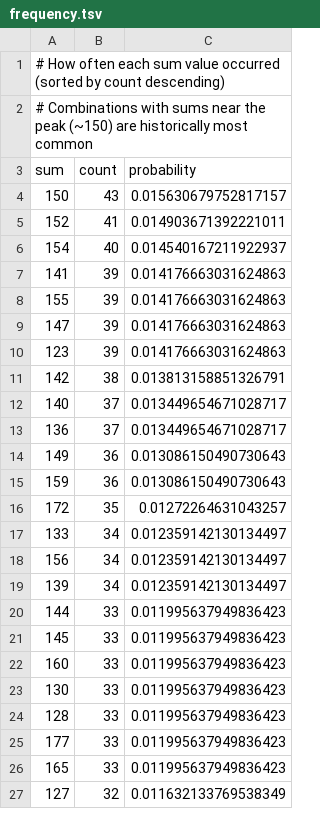
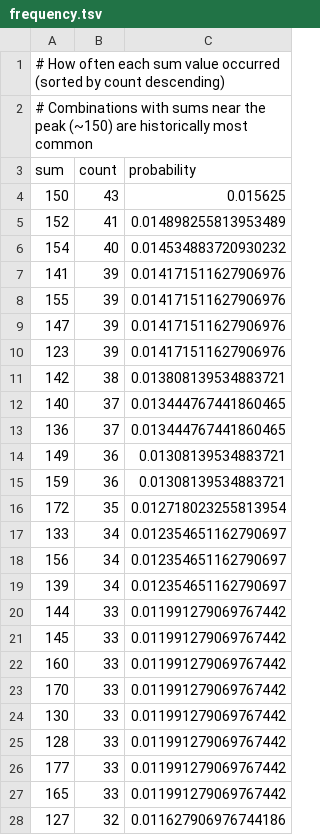
Before and after one commit to riasc/SELMA, a TSV file: collect/sumrange/frequency.tsv, drawn as a sheet; only a part is shown; the diff covers the shown part only.

```diff
--- a/collect/sumrange/frequency.tsv
+++ b/collect/sumrange/frequency.tsv
@@ -3,25 +3,26 @@
 sum	count	probability
-150	43	0.015630679752817157
-152	41	0.014903671392221011
-154	40	0.014540167211922937
-141	39	0.014176663031624863
-155	39	0.014176663031624863
-147	39	0.014176663031624863
-123	39	0.014176663031624863
-142	38	0.013813158851326791
-140	37	0.013449654671028717
-136	37	0.013449654671028717
-149	36	0.013086150490730643
-159	36	0.013086150490730643
-172	35	0.01272264631043257
-133	34	0.012359142130134497
-156	34	0.012359142130134497
-139	34	0.012359142130134497
-144	33	0.011995637949836423
-145	33	0.011995637949836423
-160	33	0.011995637949836423
-130	33	0.011995637949836423
-128	33	0.011995637949836423
-177	33	0.011995637949836423
-165	33	0.011995637949836423
-127	32	0.011632133769538349
+150	43	0.015625
+152	41	0.014898255813953489
+154	40	0.014534883720930232
+141	39	0.014171511627906976
+155	39	0.014171511627906976
+147	39	0.014171511627906976
+123	39	0.014171511627906976
+142	38	0.013808139534883721
+140	37	0.013444767441860465
+136	37	0.013444767441860465
+149	36	0.01308139534883721
+159	36	0.01308139534883721
+172	35	0.012718023255813954
+133	34	0.012354651162790697
+156	34	0.012354651162790697
+139	34	0.012354651162790697
+144	33	0.011991279069767442
+145	33	0.011991279069767442
+160	33	0.011991279069767442
+170	33	0.011991279069767442
+130	33	0.011991279069767442
+128	33	0.011991279069767442
+177	33	0.011991279069767442
+165	33	0.011991279069767442
+127	32	0.011627906976744186
```
Also changed, not shown: 1 removed row and 153 edited cells elsewhere in this file, collect/distance/frequency.tsv, collect/distance/occurrence.tsv, 17 other files.
